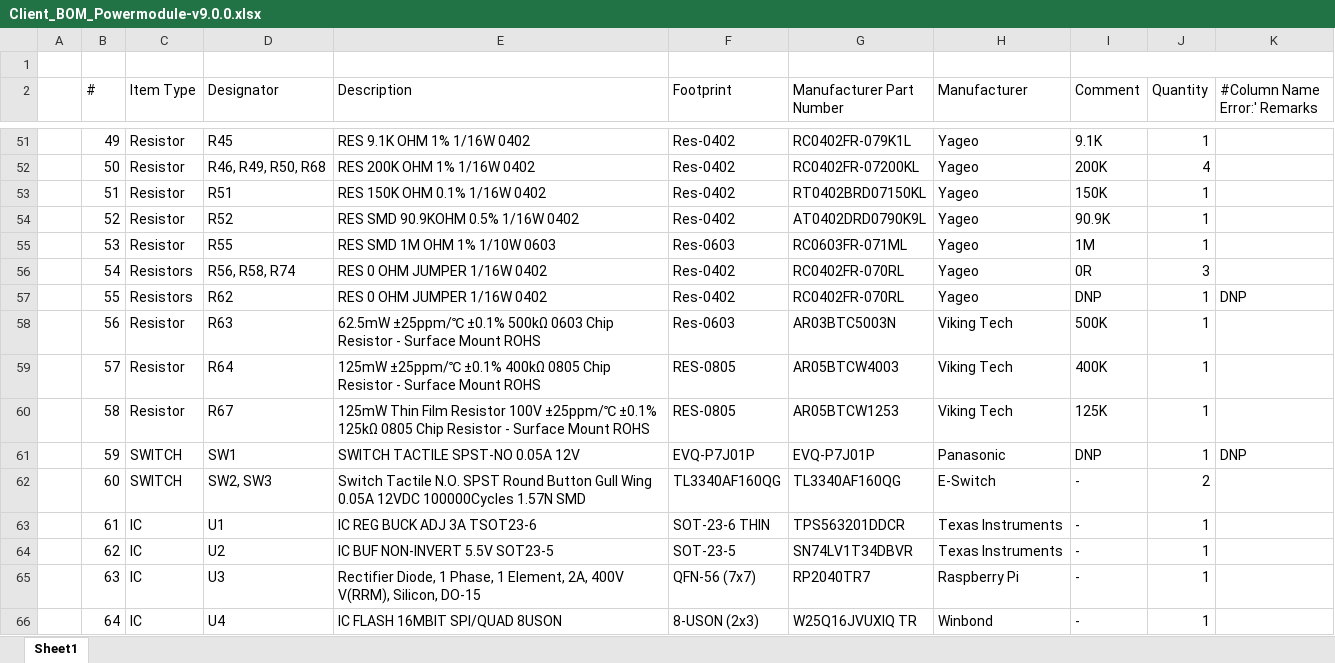
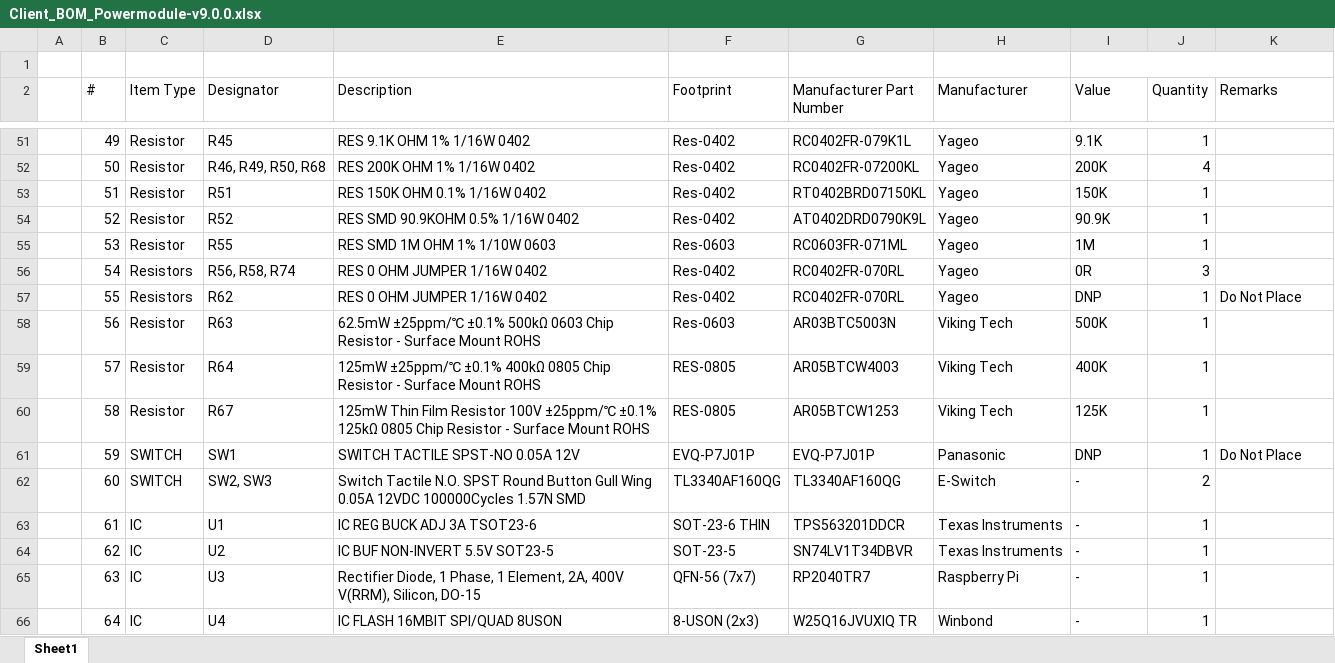
Before and after one commit to eSpark-Backup/gerholdvoorde-dronebms, an Excel workbook: Design Files/Powermodule-v10.0.0/Deliverables/BOM/Client_BOM_Powermodule-v9.0.0.xlsx, sheet Sheet1, drawn as a sheet; only a part is shown, gaps mark what is left out; values as stored, in another font and other column widths than the file's, no cell formats; the diff covers the shown part only; the diff names each change by its address in the sheet, - before the commit and + after, or states it on an @@ line.

```diff
--- a/Design Files/Powermodule-v10.0.0/Deliverables/BOM/Client_BOM_Powermodule-v9.0.0.xlsx (sheet Sheet1)
+++ b/Design Files/Powermodule-v10.0.0/Deliverables/BOM/Client_BOM_Powermodule-v9.0.0.xlsx (sheet Sheet1)
-I2: Comment
+I2: Value
-K2: #Column Name Error:' Remarks
+K2: Remarks
-K57 (Remarks): DNP
+K57 (Remarks): Do Not Place
-K61 (Remarks): DNP
+K61 (Remarks): Do Not Place
```
Also changed, not shown: 12 edited cells elsewhere in this sheet, cell formats.
